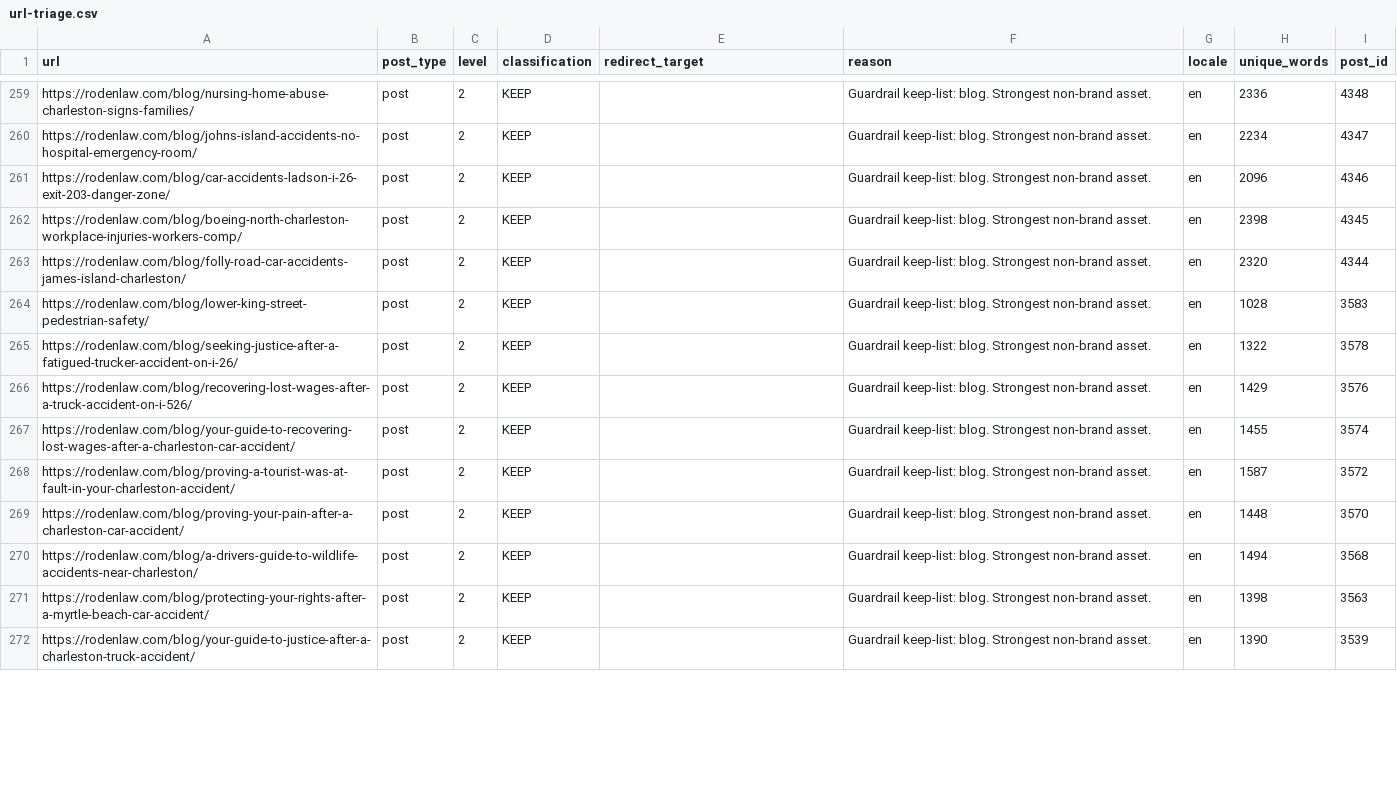
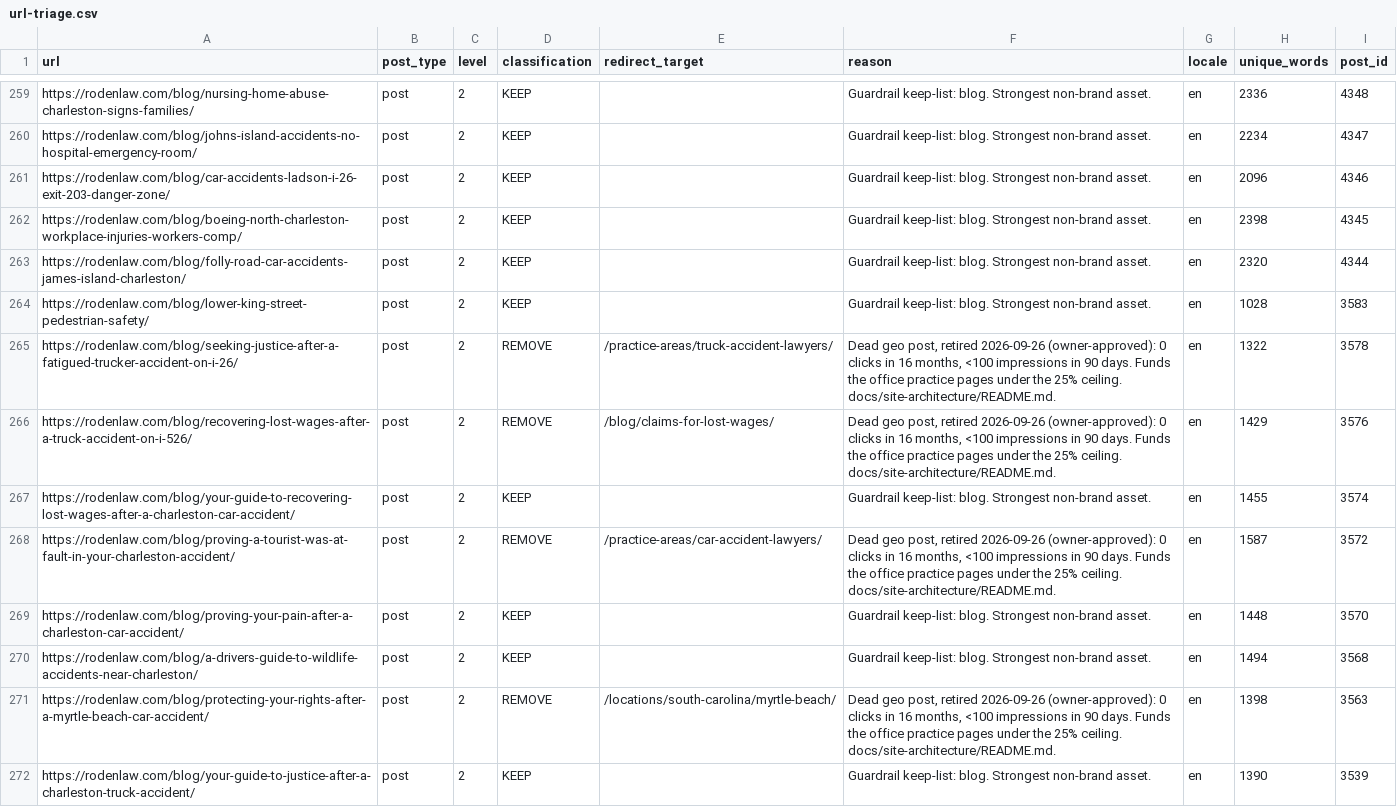
Before and after one commit to rodenlaw/roden_law_theme, a CSV file: url-triage.csv, drawn as a sheet; only a part is shown, gaps mark what is left out; the diff covers the shown part only.

```diff
--- a/url-triage.csv
+++ b/url-triage.csv
@@ -264,9 +264,9 @@ https://rodenlaw.com/blog/folly-road-car-accidents-james-island-charleston/,post
 https://rodenlaw.com/blog/lower-king-street-pedestrian-safety/,post,2,KEEP,,Guardrail keep-list: blog. Strongest non-brand asset.,en,1028,3583
-https://rodenlaw.com/blog/seeking-justice-after-a-fatigued-trucker-accident-on-i-26/,post,2,KEEP,,Guardrail keep-list: blog. Strongest non-brand asset.,en,1322,3578
-https://rodenlaw.com/blog/recovering-lost-wages-after-a-truck-accident-on-i-526/,post,2,KEEP,,Guardrail keep-list: blog. Strongest non-brand asset.,en,1429,3576
+https://rodenlaw.com/blog/seeking-justice-after-a-fatigued-trucker-accident-on-i-26/,post,2,REMOVE,/practice-areas/truck-accident-lawyers/,"Dead geo post, retired 2026-09-26 (owner-approved): 0 clicks in 16 months, <100 impressions in 90 days. Funds the office practice pages under the 25% ceiling. docs/site-architecture/README.md.",en,1322,3578
+https://rodenlaw.com/blog/recovering-lost-wages-after-a-truck-accident-on-i-526/,post,2,REMOVE,/blog/claims-for-lost-wages/,"Dead geo post, retired 2026-09-26 (owner-approved): 0 clicks in 16 months, <100 impressions in 90 days. Funds the office practice pages under the 25% ceiling. docs/site-architecture/README.md.",en,1429,3576
 https://rodenlaw.com/blog/your-guide-to-recovering-lost-wages-after-a-charleston-car-accident/,post,2,KEEP,,Guardrail keep-list: blog. Strongest non-brand asset.,en,1455,3574
-https://rodenlaw.com/blog/proving-a-tourist-was-at-fault-in-your-charleston-accident/,post,2,KEEP,,Guardrail keep-list: blog. Strongest non-brand asset.,en,1587,3572
+https://rodenlaw.com/blog/proving-a-tourist-was-at-fault-in-your-charleston-accident/,post,2,REMOVE,/practice-areas/car-accident-lawyers/,"Dead geo post, retired 2026-09-26 (owner-approved): 0 clicks in 16 months, <100 impressions in 90 days. Funds the office practice pages under the 25% ceiling. docs/site-architecture/README.md.",en,1587,3572
 https://rodenlaw.com/blog/proving-your-pain-after-a-charleston-car-accident/,post,2,KEEP,,Guardrail keep-list: blog. Strongest non-brand asset.,en,1448,3570
 https://rodenlaw.com/blog/a-drivers-guide-to-wildlife-accidents-near-charleston/,post,2,KEEP,,Guardrail keep-list: blog. Strongest non-brand asset.,en,1494,3568
-https://rodenlaw.com/blog/protecting-your-rights-after-a-myrtle-beach-car-accident/,post,2,KEEP,,Guardrail keep-list: blog. Strongest non-brand asset.,en,1398,3563
+https://rodenlaw.com/blog/protecting-your-rights-after-a-myrtle-beach-car-accident/,post,2,REMOVE,/locations/south-carolina/myrtle-beach/,"Dead geo post, retired 2026-09-26 (owner-approved): 0 clicks in 16 months, <100 impressions in 90 days. Funds the office practice pages under the 25% ceiling. docs/site-architecture/README.md.",en,1398,3563
 https://rodenlaw.com/blog/your-guide-to-justice-after-a-charleston-truck-accident/,post,2,KEEP,,Guardrail keep-list: blog. Strongest non-brand asset.,en,1390,3539
```
Also changed, not shown: 30 edited cells elsewhere in this file, 16 other files.
